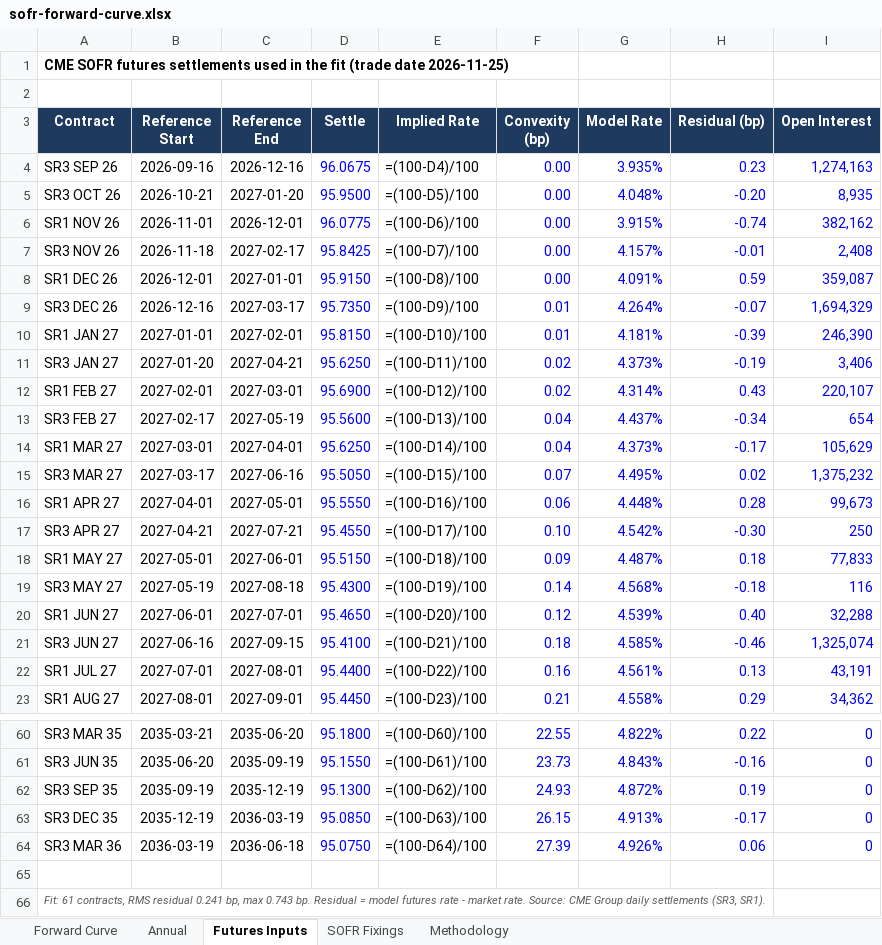
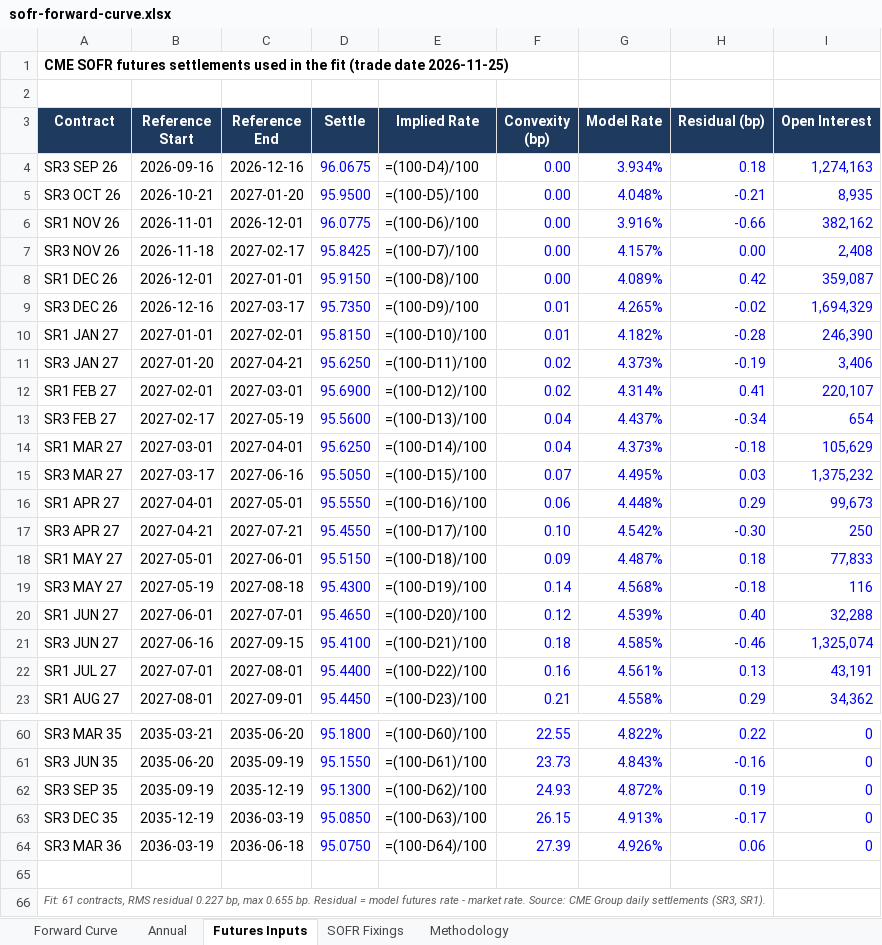
Before and after one commit to jkane-29/opensofr, an Excel workbook: output/downloads/sofr-forward-curve.xlsx, sheet Futures Inputs, drawn as a sheet; only a part is shown, gaps mark what is left out; values as stored, in another font and other column widths than the file's, no borders; formulas without a stored value are shown as written; the diff names each change by its address in the sheet, - before the commit and + after, or states it on an @@ line.

```diff
--- a/output/downloads/sofr-forward-curve.xlsx (sheet Futures Inputs)
+++ b/output/downloads/sofr-forward-curve.xlsx (sheet Futures Inputs)
-G4 (Model Rate): 3.935%
+G4 (Model Rate): 3.934%
-H4 (Residual (bp)): 0.23
+H4 (Residual (bp)): 0.18
-H5 (Residual (bp)): -0.20
+H5 (Residual (bp)): -0.21
-G6 (Model Rate): 3.915%
+G6 (Model Rate): 3.916%
-H6 (Residual (bp)): -0.74
+H6 (Residual (bp)): -0.66
-H7 (Residual (bp)): -0.01
+H7 (Residual (bp)): 0.00
-G8 (Model Rate): 4.091%
+G8 (Model Rate): 4.089%
-H8 (Residual (bp)): 0.59
+H8 (Residual (bp)): 0.42
-G9 (Model Rate): 4.264%
+G9 (Model Rate): 4.265%
-H9 (Residual (bp)): -0.07
+H9 (Residual (bp)): -0.02
-G10 (Model Rate): 4.181%
+G10 (Model Rate): 4.182%
-H10 (Residual (bp)): -0.39
+H10 (Residual (bp)): -0.28
-H12 (Residual (bp)): 0.43
+H12 (Residual (bp)): 0.41
-H14 (Residual (bp)): -0.17
+H14 (Residual (bp)): -0.18
-H15 (Residual (bp)): 0.02
+H15 (Residual (bp)): 0.03
-H16 (Residual (bp)): 0.28
+H16 (Residual (bp)): 0.29
-A66 (Contract): …RMS residual 0.241 bp, max 0.743 bp. Residual…
+A66 (Contract): …RMS residual 0.227 bp, max 0.655 bp. Residual…
```
Also changed, not shown: sheet Forward Curve, sheet SOFR Fixings, 7 other files.
